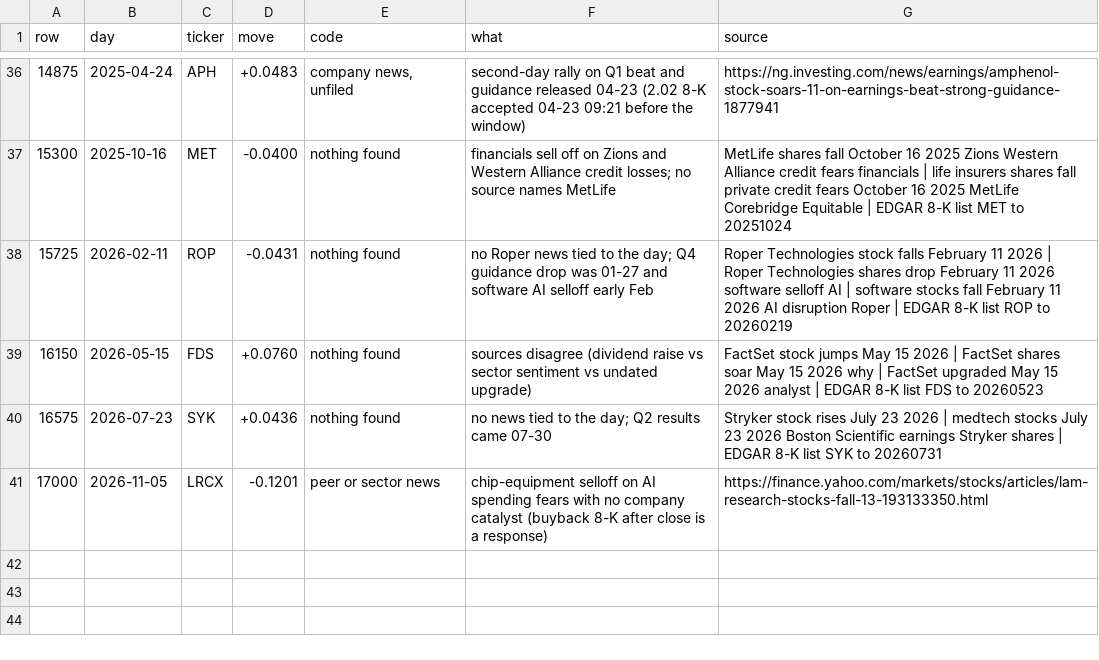
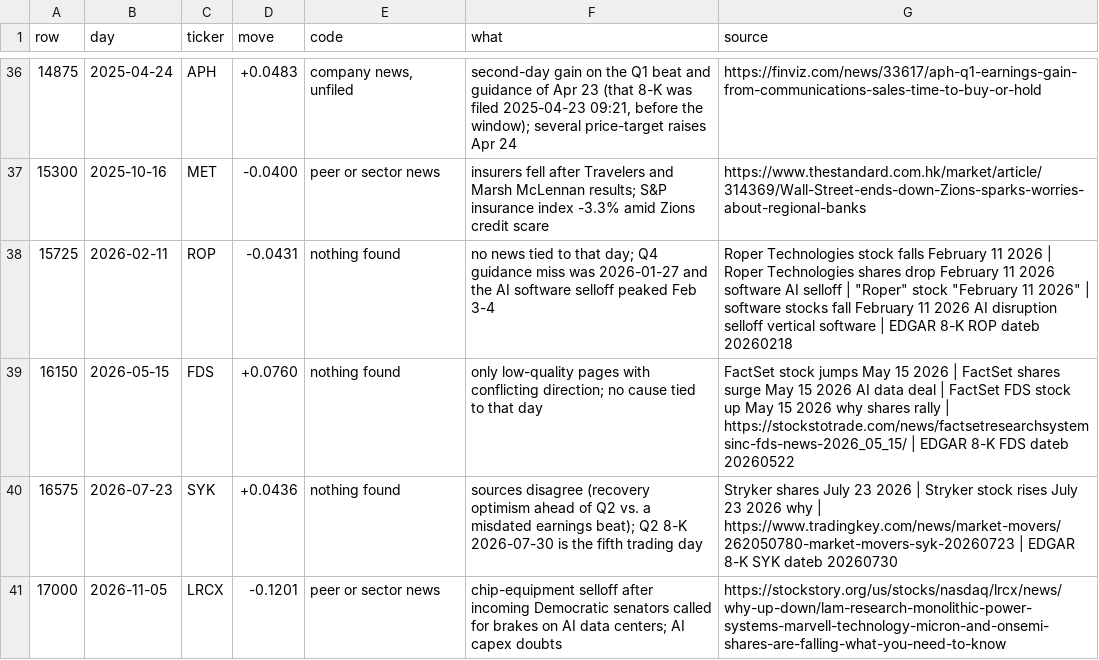
Before and after one commit to diykorey/fortuneteller, a CSV file: docs/steps/news-moves-sample.csv, drawn as a sheet; only a part is shown, gaps mark what is left out; the diff covers the shown part only.

Commit message:
Step 40 results: big moves and the news filed with them

```diff
--- a/docs/steps/news-moves-sample.csv
+++ b/docs/steps/news-moves-sample.csv
@@ -36,6 +36,6 @@ row,day,ticker,move,code,what,source
-14875,2025-04-24,APH,+0.0483,"company news, unfiled",second-day rally on Q1 beat and guidance released 04-23 (2.02 8-K accepted 04-23 09:21 before the window),https://ng.investing.com/news/earnings/amphenol-stock-soars-11-on-earnings-beat-strong-guidance-1877941
-15300,2025-10-16,MET,-0.0400,nothing found,financials sell off on Zions and Western Alliance credit losses; no source names MetLife,MetLife shares fall October 16 2025 Zions Western Alliance credit fears financials | life insurers shares fall private credit fears October 16 2025 MetLife Corebridge Equitable | EDGAR 8-K list MET to 20251024
-15725,2026-02-11,ROP,-0.0431,nothing found,no Roper news tied to the day; Q4 guidance drop was 01-27 and software AI selloff early Feb,Roper Technologies stock falls February 11 2026 | Roper Technologies shares drop February 11 2026 software selloff AI | software stocks fall February 11 2026 AI disruption Roper | EDGAR 8-K list ROP to 20260219
-16150,2026-05-15,FDS,+0.0760,nothing found,sources disagree (dividend raise vs sector sentiment vs undated upgrade),FactSet stock jumps May 15 2026 | FactSet shares soar May 15 2026 why | FactSet upgraded May 15 2026 analyst | EDGAR 8-K list FDS to 20260523
-16575,2026-07-23,SYK,+0.0436,nothing found,no news tied to the day; Q2 results came 07-30,Stryker stock rises July 23 2026 | medtech stocks July 23 2026 Boston Scientific earnings Stryker shares | EDGAR 8-K list SYK to 20260731
-17000,2026-11-05,LRCX,-0.1201,peer or sector news,chip-equipment selloff on AI spending fears with no company catalyst (buyback 8-K after close is a response),https://finance.yahoo.com/markets/stocks/articles/lam-research-stocks-fall-13-193133350.html
+14875,2025-04-24,APH,+0.0483,"company news, unfiled","second-day gain on the Q1 beat and guidance of Apr 23 (that 8-K was filed 2025-04-23 09:21, before the window); several price-target raises Apr 24",https://finviz.com/news/33617/aph-q1-earnings-gain-from-communications-sales-time-to-buy-or-hold
+15300,2025-10-16,MET,-0.0400,peer or sector news,insurers fell after Travelers and Marsh McLennan results; S&P insurance index -3.3% amid Zions credit scare,https://www.thestandard.com.hk/market/article/314369/Wall-Street-ends-down-Zions-sparks-worries-about-regional-banks
+15725,2026-02-11,ROP,-0.0431,nothing found,no news tied to that day; Q4 guidance miss was 2026-01-27 and the AI software selloff peaked Feb 3-4,"Roper Technologies stock falls February 11 2026 | Roper Technologies shares drop February 11 2026 software AI selloff | ""Roper"" stock ""February 11 2026"" | software stocks fall February 11 2026 AI disruption selloff vertical software | EDGAR 8-K ROP dateb 20260218"
+16150,2026-05-15,FDS,+0.0760,nothing found,only low-quality pages with conflicting direction; no cause tied to that day,FactSet stock jumps May 15 2026 | FactSet shares surge May 15 2026 AI data deal | FactSet FDS stock up May 15 2026 why shares rally | https://stockstotrade.com/news/factsetresearchsystemsinc-fds-news-2026_05_15/ | EDGAR 8-K FDS dateb 20260522
+16575,2026-07-23,SYK,+0.0436,nothing found,sources disagree (recovery optimism ahead of Q2 vs. a misdated earnings beat); Q2 8-K 2026-07-30 is the fifth trading day,Stryker shares July 23 2026 | Stryker stock rises July 23 2026 why | https://www.tradingkey.com/news/market-movers/262050780-market-movers-syk-20260723 | EDGAR 8-K SYK dateb 20260730
+17000,2026-11-05,LRCX,-0.1201,peer or sector news,chip-equipment selloff after incoming Democratic senators called for brakes on AI data centers; AI capex doubts,https://stockstory.org/us/stocks/nasdaq/lrcx/news/why-up-down/lam-research-monolithic-power-systems-marvell-technology-micron-and-onsemi-shares-are-falling-what-you-need-to-know
```
Also changed, not shown: 64 edited cells elsewhere in this file, 5 other files.
